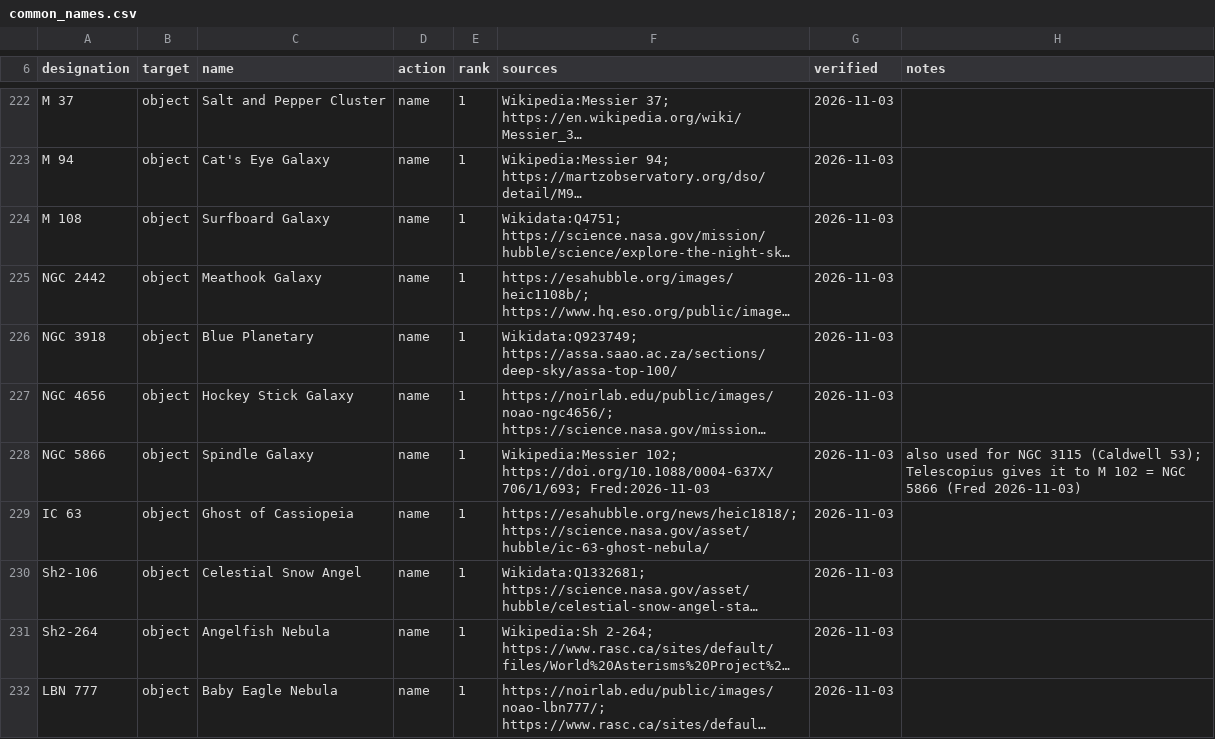
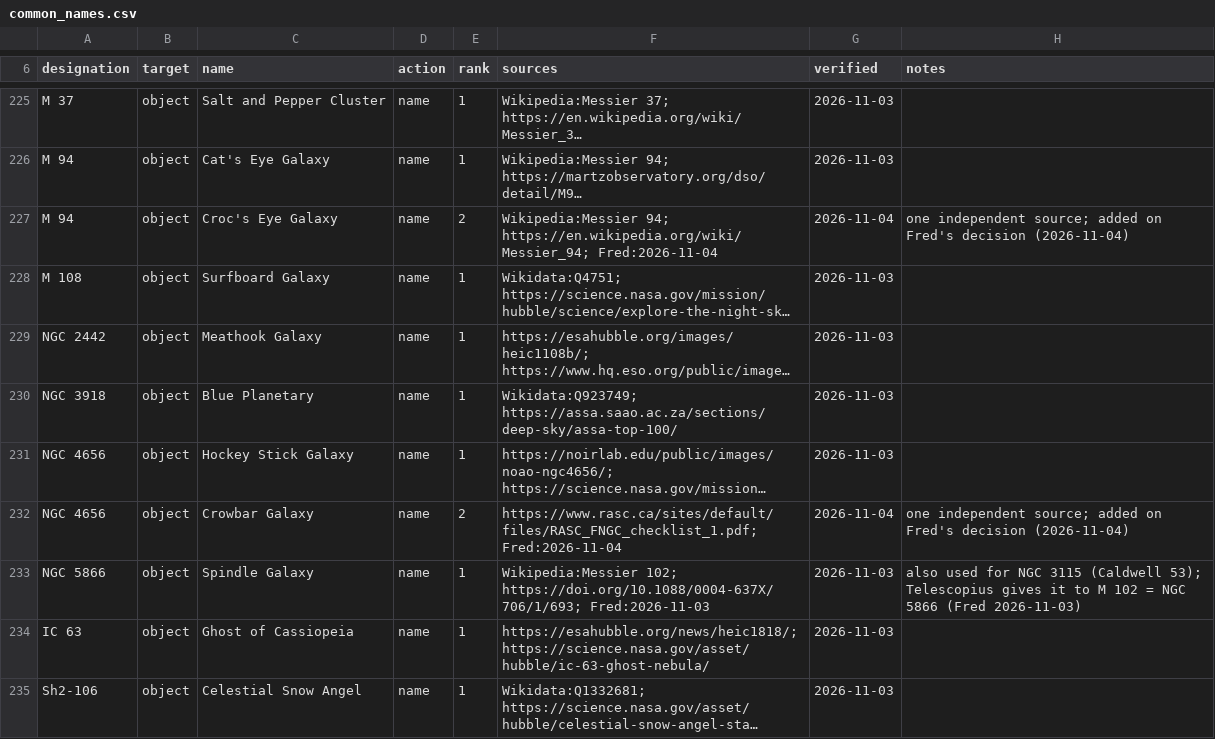
Before and after one commit to fbaptiste/nightcrate, a CSV file: backend/src/nightcrate/data/catalogs/nightcrate/common_names.csv, drawn as a sheet; only a part is shown, gaps mark what is left out; the shorter side is filled out with more unchanged rows; long unchanged cells end in …; the diff covers the shown part only; the diff names each change by its address in the sheet, - before the commit and + after, or states it on an @@ line.

```diff
--- a/backend/src/nightcrate/data/catalogs/nightcrate/common_names.csv
+++ b/backend/src/nightcrate/data/catalogs/nightcrate/common_names.csv
+row 227: M 94 | object | Croc's Eye Galaxy | name | 2 | Wikipedia:Messier 94; https://en.wikipedia.org/wiki/Messier_94; Fred:2026-11-04 | 2026-11-04 | one independent source; added on Fred's decision (2026-11-04)
+row 232: NGC 4656 | object | Crowbar Galaxy | name | 2 | https://www.rasc.ca/sites/default/files/RASC_FNGC_checklist_1.pdf; Fred:2026-11-04 | 2026-11-04 | one independent source; added on Fred's decision (2026-11-04)
```
Also changed, not shown: 20 added rows elsewhere in this file, 19 other files.
